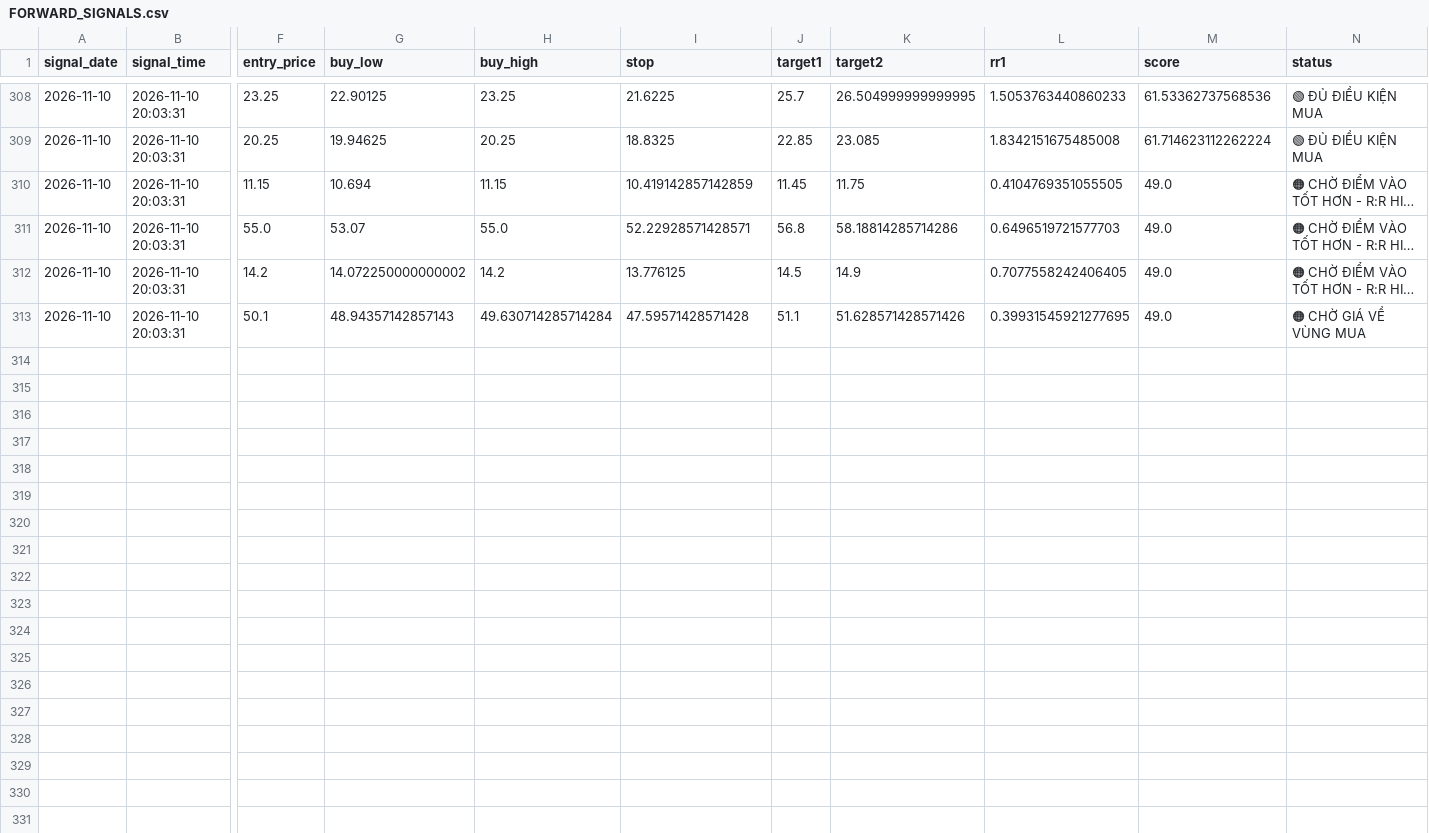
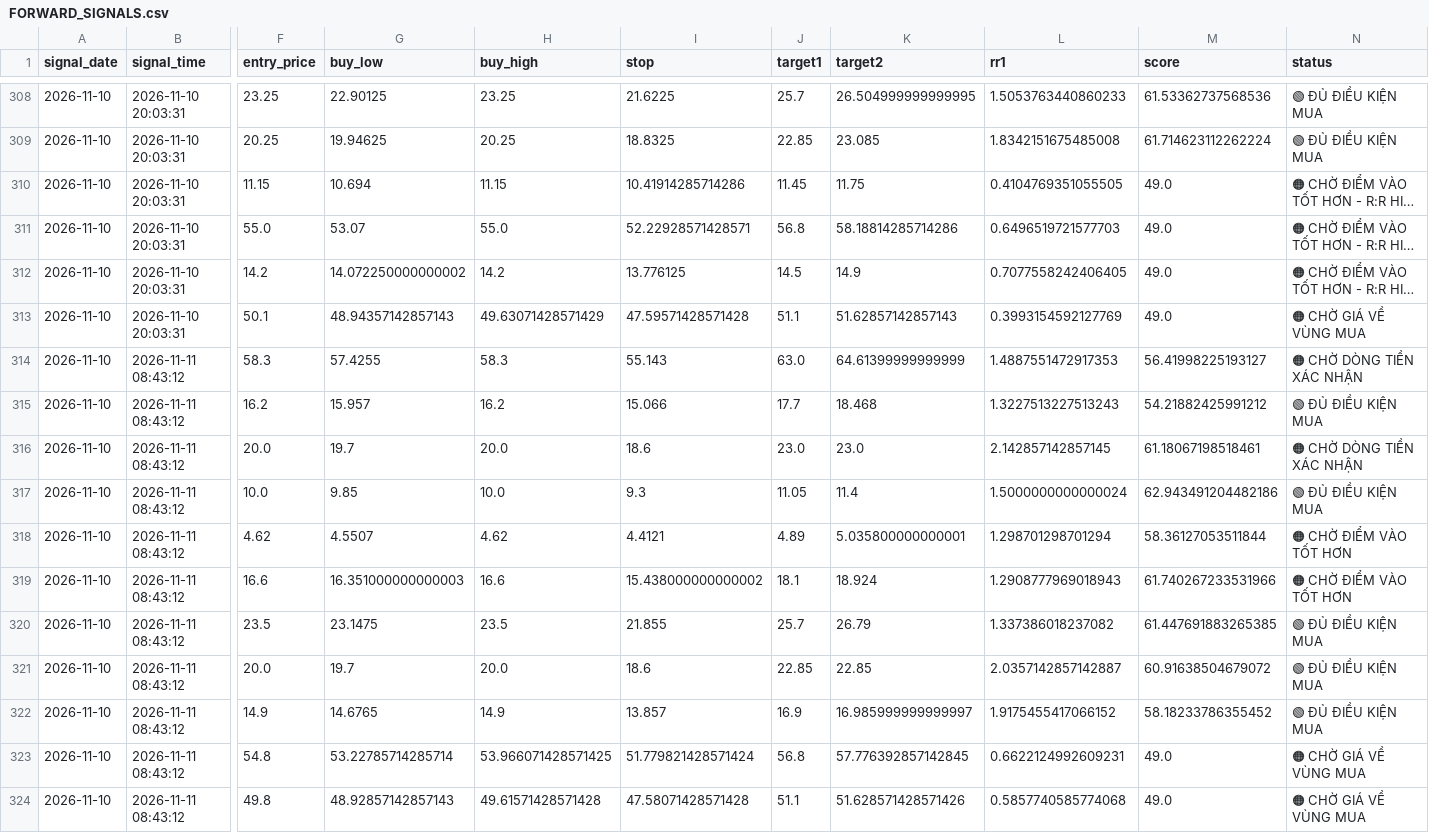
Before and after one commit to karenmanucian1-commits/TOP_5_CO_PHIEU_GPT, a CSV file: FORWARD_SIGNALS.csv, drawn as a sheet; only a part is shown, gaps mark what is left out; long unchanged cells end in …; rows hold the shown columns only; the diff names each change by its address in the sheet, - before the commit and + after, or states it on an @@ line.

```diff
--- a/FORWARD_SIGNALS.csv
+++ b/FORWARD_SIGNALS.csv
-I310 (stop): 10.419142857142859
+I310 (stop): 10.41914285714286
-H313 (buy_high): 49.630714285714284
+H313 (buy_high): 49.63071428571429
-K313 (target2): 51.628571428571426
+K313 (target2): 51.62857142857143
-L313 (rr1): 0.39931545921277695
+L313 (rr1): 0.3993154592127769
+row 314: 2026-11-10 | 2026-11-11 08:43:12 | 58.3 | 57.4255 | 58.3 | 55.143 | 63.0 | 64.61399999999999 | 1.4887551472917353 | 56.41998225193127 | 🟠 CHỜ DÒNG TIỀN XÁC NHẬN
+row 315: 2026-11-10 | 2026-11-11 08:43:12 | 16.2 | 15.957 | 16.2 | 15.066 | 17.7 | 18.468 | 1.3227513227513243 | 54.21882425991212 | 🟢 ĐỦ ĐIỀU KIỆN MUA
+row 316: 2026-11-10 | 2026-11-11 08:43:12 | 20.0 | 19.7 | 20.0 | 18.6 | 23.0 | 23.0 | 2.142857142857145 | 61.18067198518461 | 🟠 CHỜ DÒNG TIỀN XÁC NHẬN
+row 317: 2026-11-10 | 2026-11-11 08:43:12 | 10.0 | 9.85 | 10.0 | 9.3 | 11.05 | 11.4 | 1.5000000000000024 | 62.943491204482186 | 🟢 ĐỦ ĐIỀU KIỆN MUA
+row 318: 2026-11-10 | 2026-11-11 08:43:12 | 4.62 | 4.5507 | 4.62 | 4.4121 | 4.89 | 5.035800000000001 | 1.298701298701294 | 58.36127053511844 | 🟠 CHỜ ĐIỂM VÀO TỐT HƠN
+row 319: 2026-11-10 | 2026-11-11 08:43:12 | 16.6 | 16.351000000000003 | 16.6 | 15.438000000000002 | 18.1 | 18.924 | 1.2908777969018943 | 61.740267233531966 | 🟠 CHỜ ĐIỂM VÀO TỐT HƠN
+row 320: 2026-11-10 | 2026-11-11 08:43:12 | 23.5 | 23.1475 | 23.5 | 21.855 | 25.7 | 26.79 | 1.337386018237082 | 61.447691883265385 | 🟢 ĐỦ ĐIỀU KIỆN MUA
+row 321: 2026-11-10 | 2026-11-11 08:43:12 | 20.0 | 19.7 | 20.0 | 18.6 | 22.85 | 22.85 | 2.0357142857142887 | 60.91638504679072 | 🟢 ĐỦ ĐIỀU KIỆN MUA
+row 322: 2026-11-10 | 2026-11-11 08:43:12 | 14.9 | 14.6765 | 14.9 | 13.857 | 16.9 | 16.985999999999997 | 1.9175455417066152 | 58.18233786355452 | 🟢 ĐỦ ĐIỀU KIỆN MUA
+row 323: 2026-11-10 | 2026-11-11 08:43:12 | 54.8 | 53.22785714285714 | 53.966071428571425 | 51.779821428571424 | 56.8 | 57.776392857142845 | 0.6622124992609231 | 49.0 | 🟠 CHỜ GIÁ VỀ VÙNG MUA
+row 324: 2026-11-10 | 2026-11-11 08:43:12 | 49.8 | 48.92857142857143 | 49.61571428571428 | 47.58071428571428 | 51.1 | 51.628571428571426 | 0.5857740585774068 | 49.0 | 🟠 CHỜ GIÁ VỀ VÙNG MUA
```
